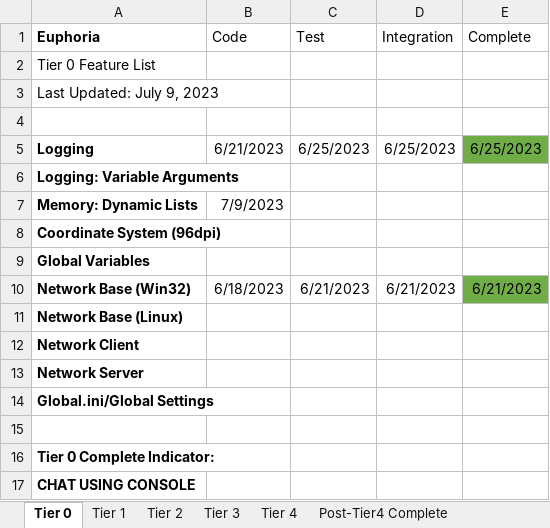
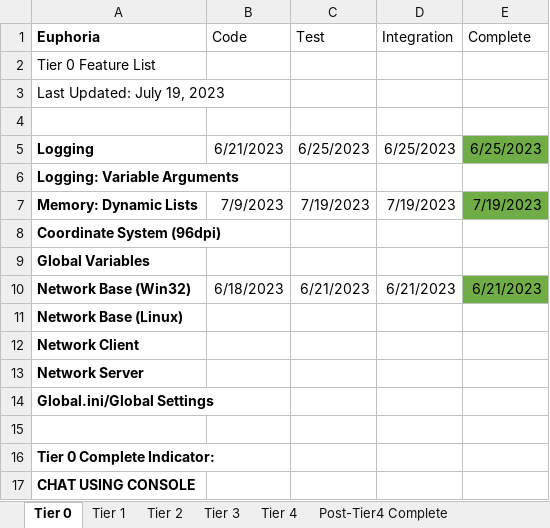
Before and after one commit to starfrost013/Euphoria, an Excel workbook: Design/Euphoria Rev1 Task List.xlsx, sheet Tier 0, drawn as a sheet; values as stored, in another font and other column widths than the file's, no borders; the diff names each change by its address in the sheet, - before the commit and + after, or states it on an @@ line.

```diff
--- a/Design/Euphoria Rev1 Task List.xlsx (sheet Tier 0)
+++ b/Design/Euphoria Rev1 Task List.xlsx (sheet Tier 0)
-A3 (Euphoria): Last Updated: July 9, 2023
+A3 (Euphoria): Last Updated: July 19, 2023
-C7 (Test): (empty)
+C7 (Test): 7/19/2023
-D7 (Integration): (empty)
+D7 (Integration): 7/19/2023
-E7 (Complete): (empty)
+E7 (Complete): 7/19/2023
-E7 fill: none
+E7 fill: #70AD47
```
Also changed, not shown: sheet Tier 4, sheet Tier 3, sheet Post-Tier4 Complete, 3 other files.
